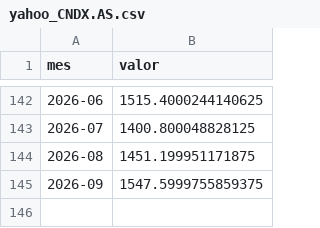
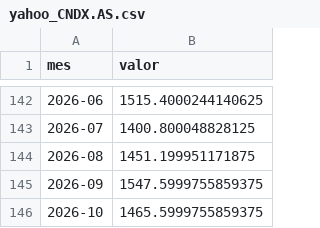
Before and after one commit to abenassi/etf-compare, a CSV file: data/raw/yahoo_CNDX.AS.csv, drawn as a sheet; only a part is shown, gaps mark what is left out; the diff names each change by its address in the sheet, - before the commit and + after, or states it on an @@ line.

```diff
--- a/data/raw/yahoo_CNDX.AS.csv
+++ b/data/raw/yahoo_CNDX.AS.csv
+row 146: 2026-10 | 1465.5999755859375
```
Also changed, not shown: data/raw/bce_EST_B.EU000A2X2A25.WT.csv, data/raw/yahoo_EUNL.DE.csv, 16 other files.
